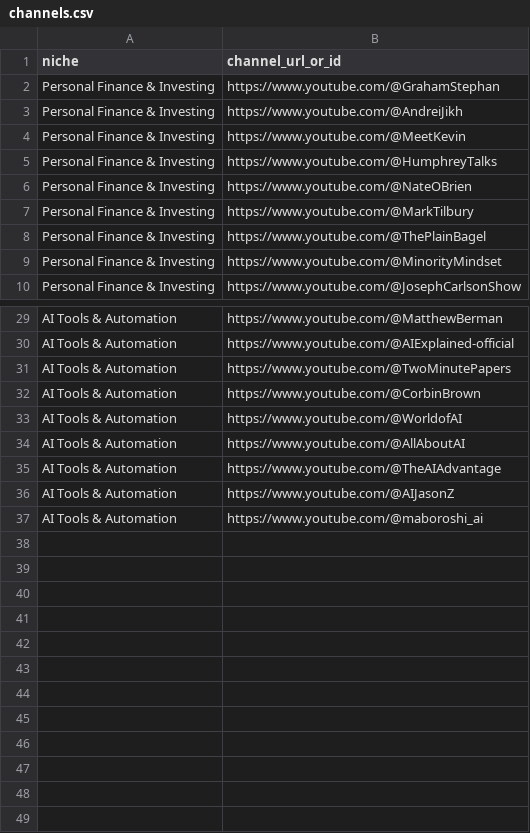
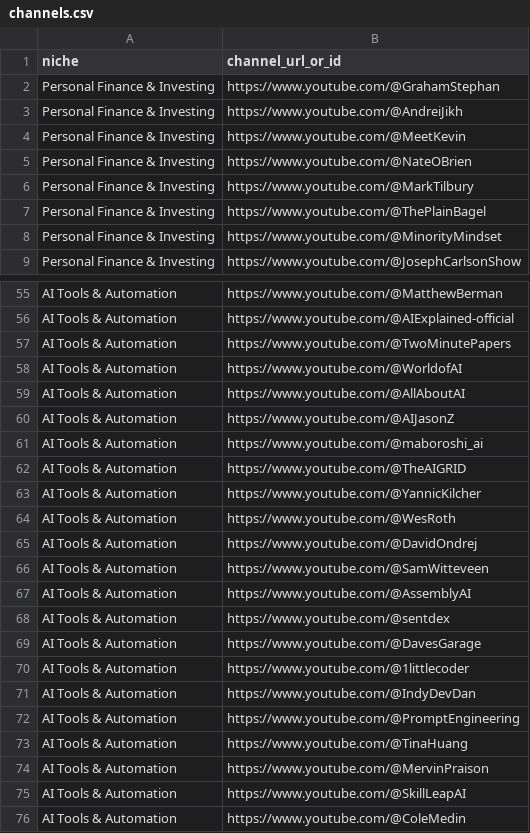
Before and after one commit to abbaguenmoure21-hash/tublyti, a CSV file: seed/channels.csv, drawn as a sheet; only a part is shown, gaps mark what is left out; removed rows and columns are numbered as before the commit, all else as after; the diff covers the shown part only; the diff names each change by its address in the sheet, - before the commit and + after, or states it on an @@ line.

```diff
--- a/seed/channels.csv
+++ b/seed/channels.csv
-row 5: Personal Finance & Investing | https://www.youtube.com/@HumphreyTalks
-row 32: AI Tools & Automation | https://www.youtube.com/@CorbinBrown
-row 35: AI Tools & Automation | https://www.youtube.com/@TheAIAdvantage
+row 62: AI Tools & Automation | https://www.youtube.com/@TheAIGRID
+row 63: AI Tools & Automation | https://www.youtube.com/@YannicKilcher
+row 64: AI Tools & Automation | https://www.youtube.com/@WesRoth
+row 65: AI Tools & Automation | https://www.youtube.com/@DavidOndrej
+row 66: AI Tools & Automation | https://www.youtube.com/@SamWitteveen
+row 67: AI Tools & Automation | https://www.youtube.com/@AssemblyAI
+row 68: AI Tools & Automation | https://www.youtube.com/@sentdex
+row 69: AI Tools & Automation | https://www.youtube.com/@DavesGarage
+row 70: AI Tools & Automation | https://www.youtube.com/@1littlecoder
+row 71: AI Tools & Automation | https://www.youtube.com/@IndyDevDan
+row 72: AI Tools & Automation | https://www.youtube.com/@PromptEngineering
+row 73: AI Tools & Automation | https://www.youtube.com/@TinaHuang
+row 74: AI Tools & Automation | https://www.youtube.com/@MervinPraison
+row 75: AI Tools & Automation | https://www.youtube.com/@SkillLeapAI
+row 76: AI Tools & Automation | https://www.youtube.com/@ColeMedin
```
Also changed, not shown: 27 added rows elsewhere in this file, seed/queries.csv.
